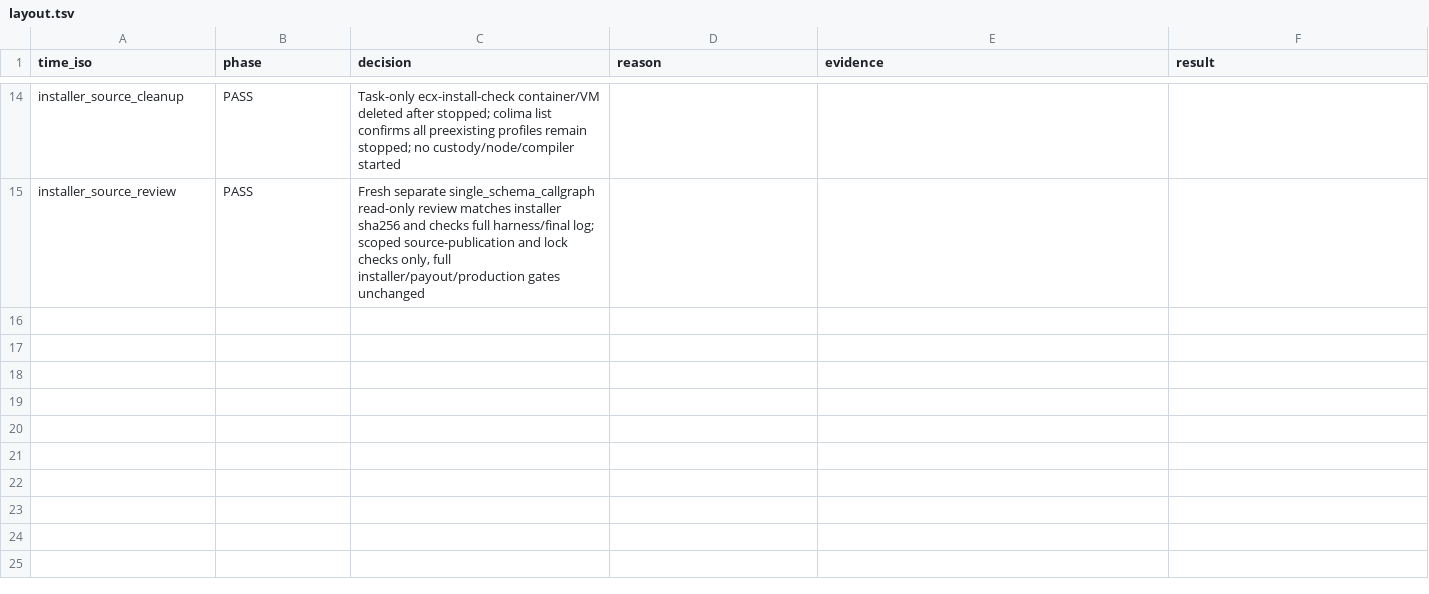
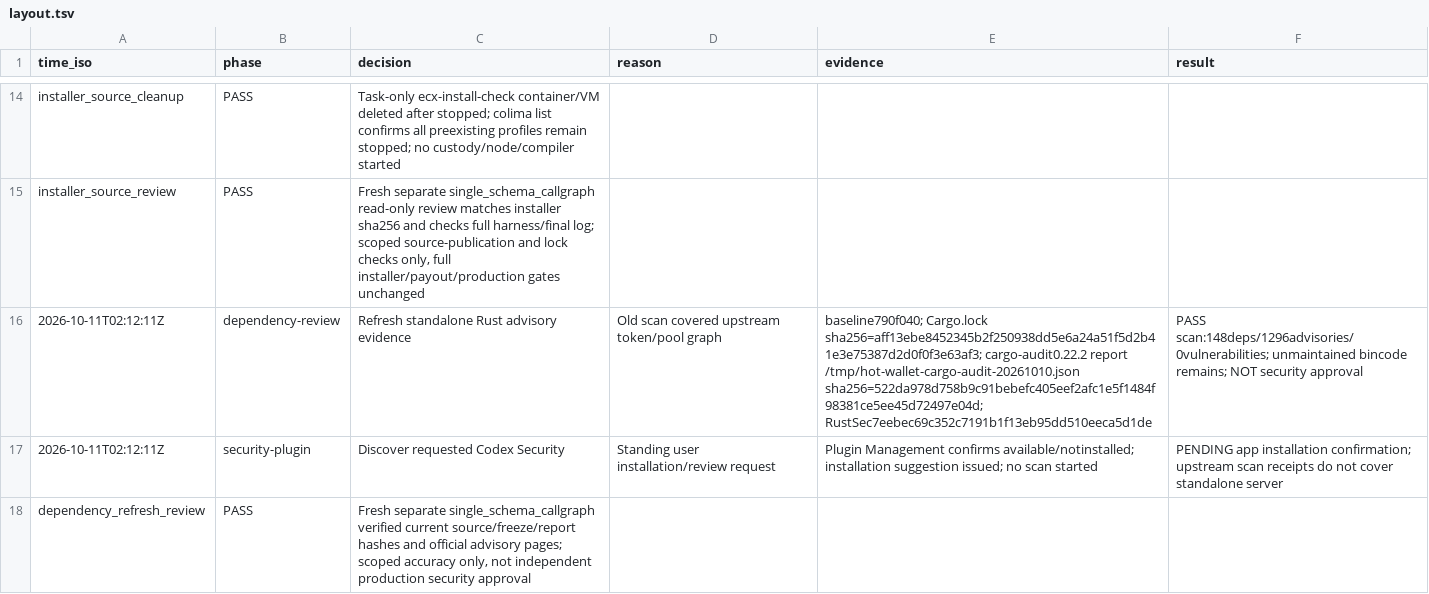
Before and after one commit to freewillydev/hot-wallet-server, a TSV file: Docs/.audit/layout.tsv, drawn as a sheet; only a part is shown, gaps mark what is left out.

Commit message:
Refresh standalone dependency security evidence

```diff
--- a/Docs/.audit/layout.tsv
+++ b/Docs/.audit/layout.tsv
@@ -15 +15,4 @@ installer_source_cleanup	PASS	Task-only ecx-install-check container/VM deleted a
 installer_source_review	PASS	Fresh separate single_schema_callgraph read-only review matches installer sha256 and checks full harness/final log; scoped source-publication and lock checks only, full installer/payout/production gates unchanged
+2026-10-11T02:12:11Z	dependency-review	Refresh standalone Rust advisory evidence	Old scan covered upstream token/pool graph	baseline790f040; Cargo.lock sha256=aff13ebe8452345b2f250938dd5e6a24a51f5d2b41e3e75387d2d0f0f3e63af3; cargo-audit0.22.2 report /tmp/hot-wallet-cargo-audit-20261010.json sha256=522da978d758b9c91bebefc405eef2afc1e5f1484f98381ce5ee45d72497e04d; RustSec7eebec69c352c7191b1f13eb95dd510eeca5d1de	PASS scan:148deps/1296advisories/0vulnerabilities; unmaintained bincode remains; NOT security approval
+2026-10-11T02:12:11Z	security-plugin	Discover requested Codex Security	Standing user installation/review request	Plugin Management confirms available/notinstalled; installation suggestion issued; no scan started	PENDING app installation confirmation; upstream scan receipts do not cover standalone server
+dependency_refresh_review	PASS	Fresh separate single_schema_callgraph verified current source/freeze/report hashes and official advisory pages; scoped accuracy only, not independent production security approval
```
Also changed, not shown: 3 other files.
